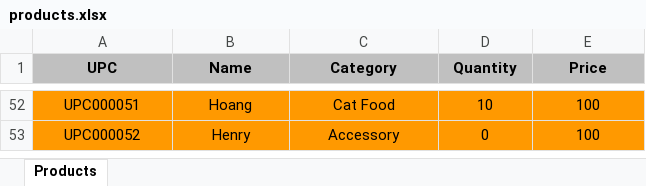
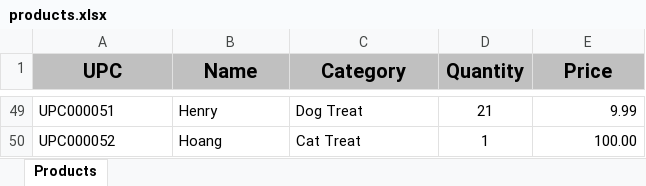
Before and after one commit to Hoang-vn-git/Pet-Inventory, an Excel workbook: products.xlsx, sheet Products, drawn as a sheet; only a part is shown, gaps mark what is left out; values as stored, in another font and other column widths than the file's, no borders; addresses are those after the commit; the diff covers the shown part only; the diff names each change by its address in the sheet, - before the commit and + after, or states it on an @@ line.

```diff
--- a/products.xlsx (sheet Products)
+++ b/products.xlsx (sheet Products)
@@ A1:E1 text size: larger @@
-A49:E50 fill: #FF9900
+A49:E50 fill: none
-A49:C50 alignment: center
+A49:C50 alignment: left
-B49 (Name): Hoang
+B49 (Name): Henry
-C49 (Category): Cat Food
+C49 (Category): Dog Treat
-D49 (Quantity): 10
+D49 (Quantity): 21
-E49 (Price): 100
+E49 (Price): 9.99
-E49:E50 alignment: center
+E49:E50 alignment: right
-B50 (Name): Henry
+B50 (Name): Hoang
-C50 (Category): Accessory
+C50 (Category): Cat Treat
-D50 (Quantity): 0
+D50 (Quantity): 1
-E50 (Price): 100
+E50 (Price): 100.00
```
Also changed, not shown: 3 removed rows and 58 edited cells elsewhere in this sheet, 30 other files.
